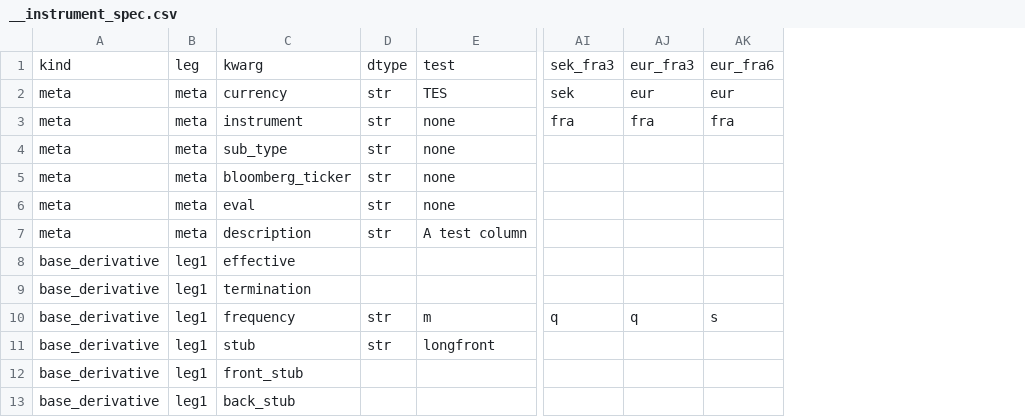
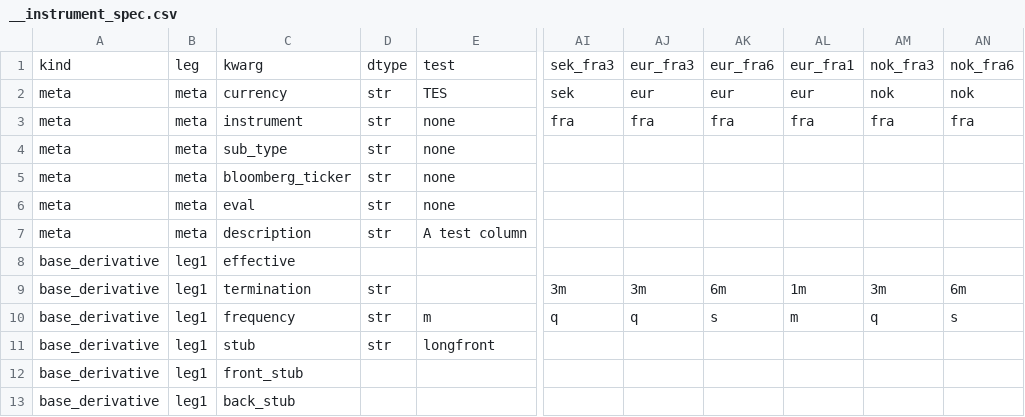
Before and after one commit to attack68/rateslib, a CSV file: python/rateslib/data/__instrument_spec.csv, drawn as a sheet; only a part is shown, gaps mark what is left out; the diff names each change by its address in the sheet, - before the commit and + after, or states it on an @@ line.

```diff
--- a/python/rateslib/data/__instrument_spec.csv
+++ b/python/rateslib/data/__instrument_spec.csv
+column AL, rows 1-10: eur_fra1 | eur | fra |  |  |  |  |  | 1m | m
+column AM, rows 1-10: nok_fra3 | nok | fra |  |  |  |  |  | 3m | q
+column AN, rows 1-10: nok_fra6 | nok | fra |  |  |  |  |  | 6m | s
-D9: (empty)
+D9: str
-AI9: (empty)
+AI9: 3m
-AJ9: (empty)
+AJ9: 3m
-AK9: (empty)
+AK9: 6m
```
Also changed, not shown: 2 other files.
